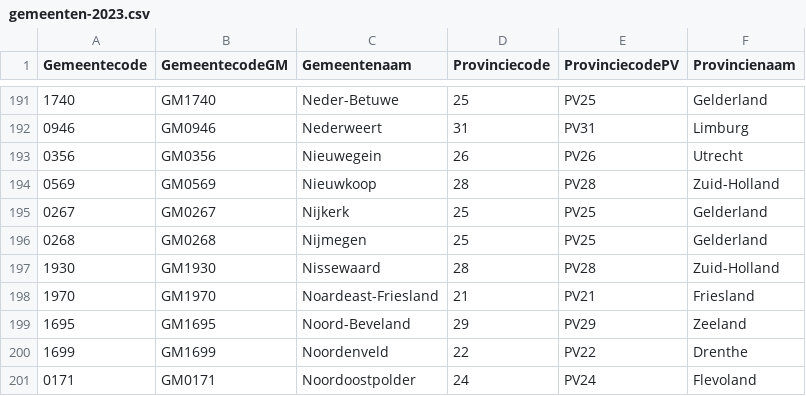
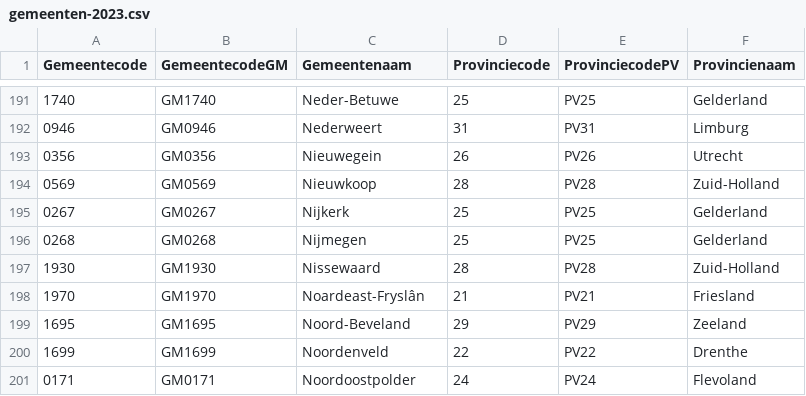
Before and after one commit to openstate/jodal, a CSV file: backend/mappings/gemeenten-2023.csv, drawn as a sheet; only a part is shown, gaps mark what is left out.

Commit message:
Fix municipality name. See #152

```diff
--- a/backend/mappings/gemeenten-2023.csv
+++ b/backend/mappings/gemeenten-2023.csv
@@ -197,3 +197,3 @@ Gemeentecode,GemeentecodeGM,Gemeentenaam,Provinciecode,ProvinciecodePV,Provincie
 1930,GM1930,Nissewaard,28,PV28,Zuid-Holland
-1970,GM1970,Noardeast-Friesland,21,PV21,Friesland
+1970,GM1970,Noardeast-Fryslân,21,PV21,Friesland
 1695,GM1695,Noord-Beveland,29,PV29,Zeeland
```
